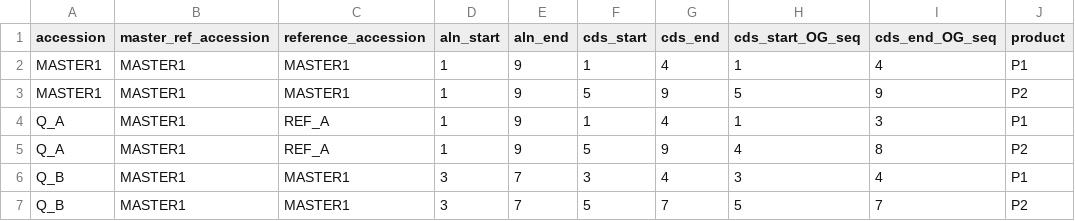
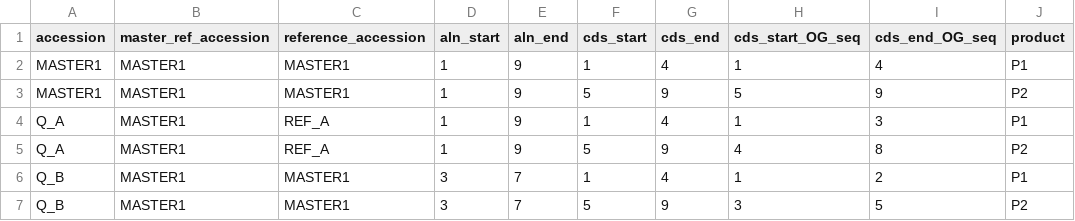
Before and after one commit to centre-for-virus-research/V-gTK, a TSV file: test_data/unit/calc_alignment_cord/expected_features.tsv, drawn as a sheet.

```diff
--- a/test_data/unit/calc_alignment_cord/expected_features.tsv
+++ b/test_data/unit/calc_alignment_cord/expected_features.tsv
@@ -5,3 +5,3 @@ Q_A	MASTER1	REF_A	1	9	1	4	1	3	P1
 Q_A	MASTER1	REF_A	1	9	5	9	4	8	P2
-Q_B	MASTER1	MASTER1	3	7	3	4	3	4	P1
-Q_B	MASTER1	MASTER1	3	7	5	7	5	7	P2
+Q_B	MASTER1	MASTER1	3	7	1	4	1	2	P1
+Q_B	MASTER1	MASTER1	3	7	5	9	3	5	P2
```
Also changed, not shown: 28 other files.
